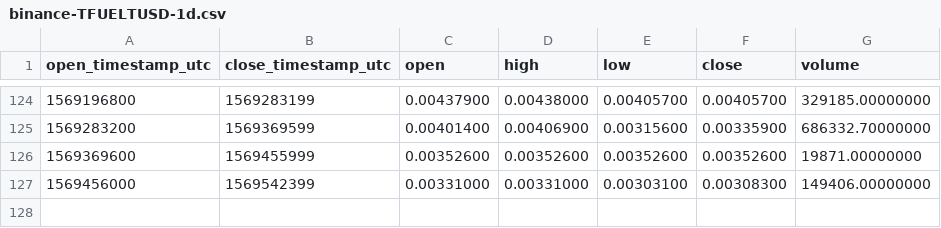
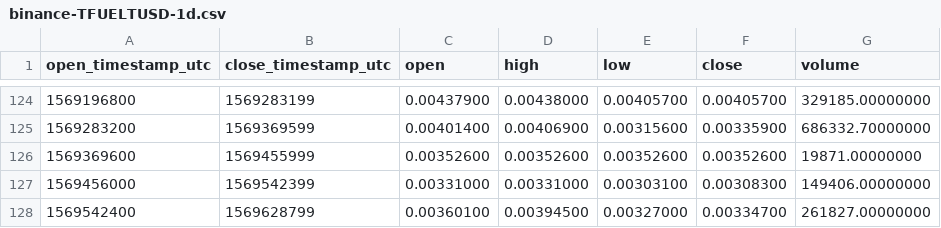
Before and after one commit to cryptobigbro/binance-TFUELTUSD, a CSV file: binance-TFUELTUSD-1d.csv, drawn as a sheet; only a part is shown, gaps mark what is left out; the diff names each change by its address in the sheet, - before the commit and + after, or states it on an @@ line.

```diff
--- a/binance-TFUELTUSD-1d.csv
+++ b/binance-TFUELTUSD-1d.csv
+row 128: 1569542400 | 1569628799 | 0.00360100 | 0.00394500 | 0.00327000 | 0.00334700 | 261827.00000000
```
Also changed, not shown: binance-TFUELTUSD-1h.csv.
